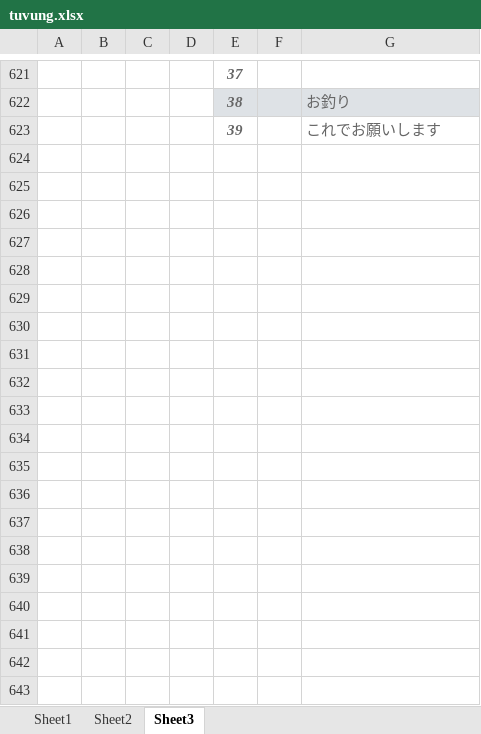
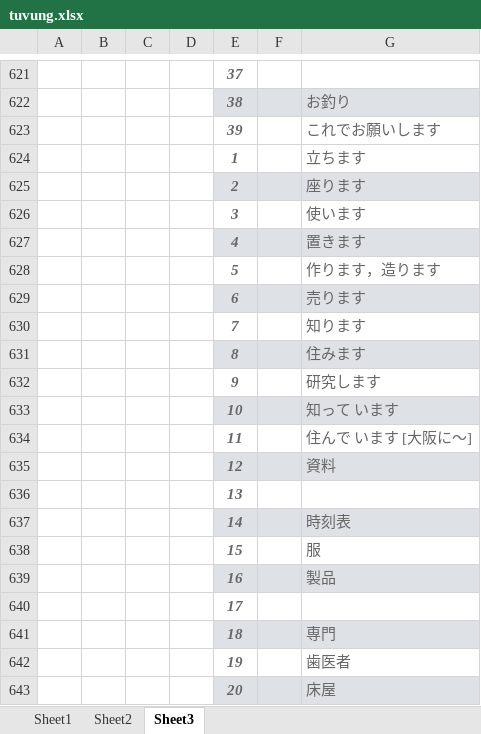
Before and after one commit to daigiatrung2004/phjmdinh_v3, an Excel workbook: tuvung.xlsx, sheet Sheet3, drawn as a sheet; only a part is shown, gaps mark what is left out; values as stored, in another font and other column widths than the file's, no borders; the diff covers the shown part only; the diff names each change by its address in the sheet, - before the commit and + after, or states it on an @@ line.

```diff
--- a/tuvung.xlsx (sheet Sheet3)
+++ b/tuvung.xlsx (sheet Sheet3)
+row 624:  |  |  |  | 1 |  | 立ちます
+row 625:  |  |  |  | 2 |  | 座ります
+row 626:  |  |  |  | 3 |  | 使います
+row 627:  |  |  |  | 4 |  | 置きます
+row 628:  |  |  |  | 5 |  | 作ります，造ります
+row 629:  |  |  |  | 6 |  | 売ります
+row 630:  |  |  |  | 7 |  | 知ります
+row 631:  |  |  |  | 8 |  | 住みます
+row 632:  |  |  |  | 9 |  | 研究します
+row 633:  |  |  |  | 10 |  | 知って います
+row 634:  |  |  |  | 11 |  | 住んで います [大阪に～]
+row 635:  |  |  |  | 12 |  | 資料
+row 636:  |  |  |  | 13
+row 637:  |  |  |  | 14 |  | 時刻表
+row 638:  |  |  |  | 15 |  | 服
+row 639:  |  |  |  | 16 |  | 製品
+row 640:  |  |  |  | 17
+row 641:  |  |  |  | 18 |  | 専門
+row 642:  |  |  |  | 19 |  | 歯医者
+row 643:  |  |  |  | 20 |  | 床屋
```
Also changed, not shown: 130 added rows elsewhere in this sheet, sheet Sheet1, sheet Sheet2, 1 other file.
